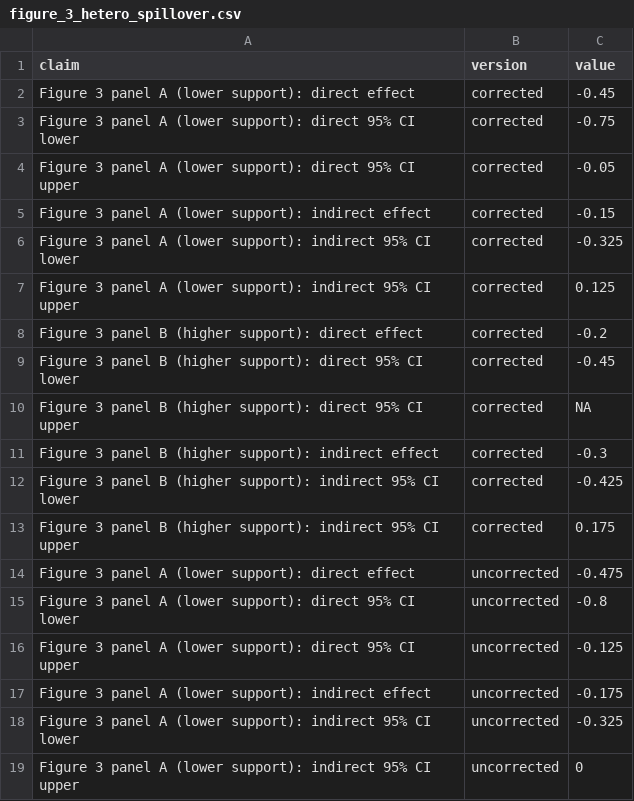
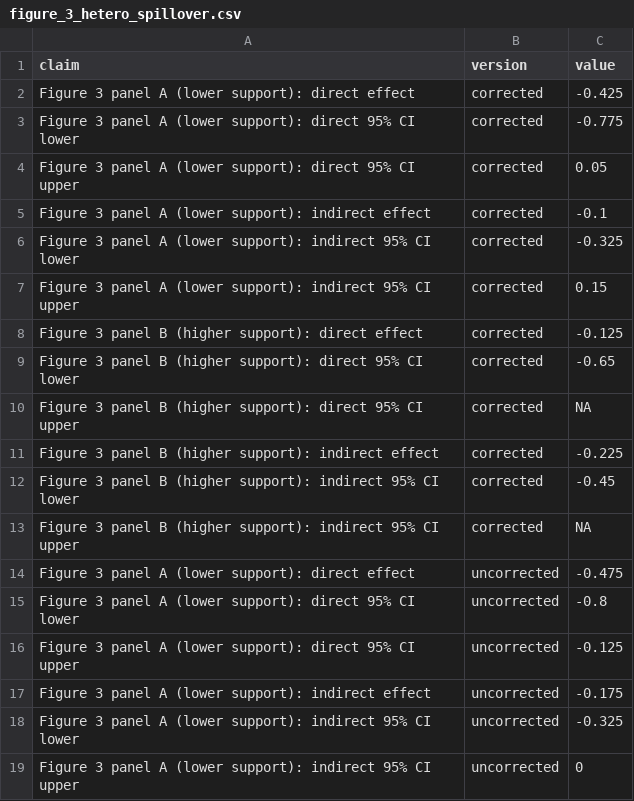
Before and after one commit to active-maintenance-aec/coppock_2014, a CSV file: maintained/output/figure_3_hetero_spillover.csv, drawn as a sheet; only a part is shown.

```diff
--- a/maintained/output/figure_3_hetero_spillover.csv
+++ b/maintained/output/figure_3_hetero_spillover.csv
@@ -1,14 +1,14 @@
 claim,version,value
-Figure 3 panel A (lower support): direct effect,corrected,-0.45
-Figure 3 panel A (lower support): direct 95% CI lower,corrected,-0.75
-Figure 3 panel A (lower support): direct 95% CI upper,corrected,-0.05
-Figure 3 panel A (lower support): indirect effect,corrected,-0.15
+Figure 3 panel A (lower support): direct effect,corrected,-0.425
+Figure 3 panel A (lower support): direct 95% CI lower,corrected,-0.775
+Figure 3 panel A (lower support): direct 95% CI upper,corrected,0.05
+Figure 3 panel A (lower support): indirect effect,corrected,-0.1
 Figure 3 panel A (lower support): indirect 95% CI lower,corrected,-0.325
-Figure 3 panel A (lower support): indirect 95% CI upper,corrected,0.125
-Figure 3 panel B (higher support): direct effect,corrected,-0.2
-Figure 3 panel B (higher support): direct 95% CI lower,corrected,-0.45
+Figure 3 panel A (lower support): indirect 95% CI upper,corrected,0.15
+Figure 3 panel B (higher support): direct effect,corrected,-0.125
+Figure 3 panel B (higher support): direct 95% CI lower,corrected,-0.65
 Figure 3 panel B (higher support): direct 95% CI upper,corrected,NA
-Figure 3 panel B (higher support): indirect effect,corrected,-0.3
-Figure 3 panel B (higher support): indirect 95% CI lower,corrected,-0.425
-Figure 3 panel B (higher support): indirect 95% CI upper,corrected,0.175
+Figure 3 panel B (higher support): indirect effect,corrected,-0.225
+Figure 3 panel B (higher support): indirect 95% CI lower,corrected,-0.45
+Figure 3 panel B (higher support): indirect 95% CI upper,corrected,NA
 Figure 3 panel A (lower support): direct effect,uncorrected,-0.475
```
Also changed, not shown: ground_truth/coppock_2014_ground_truth.csv, maintained/output/figure_2_ideo_spillover.csv, 31 other files.
